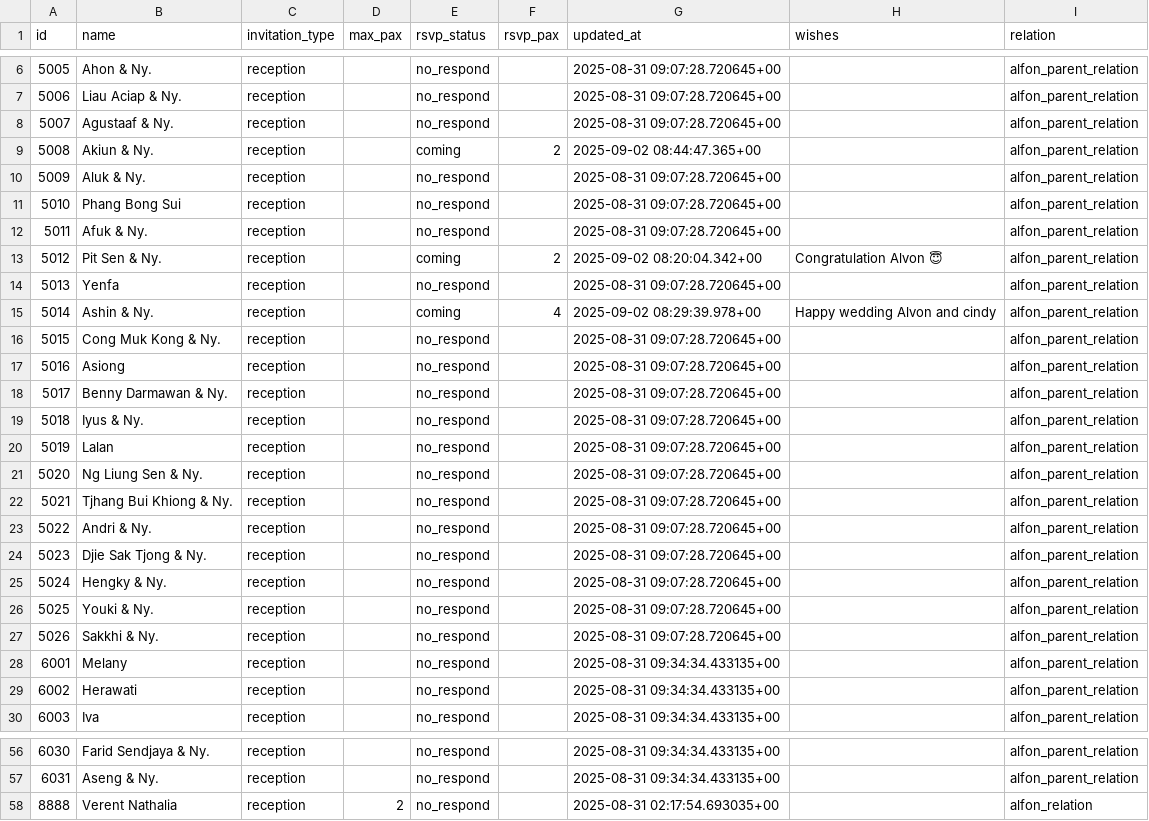
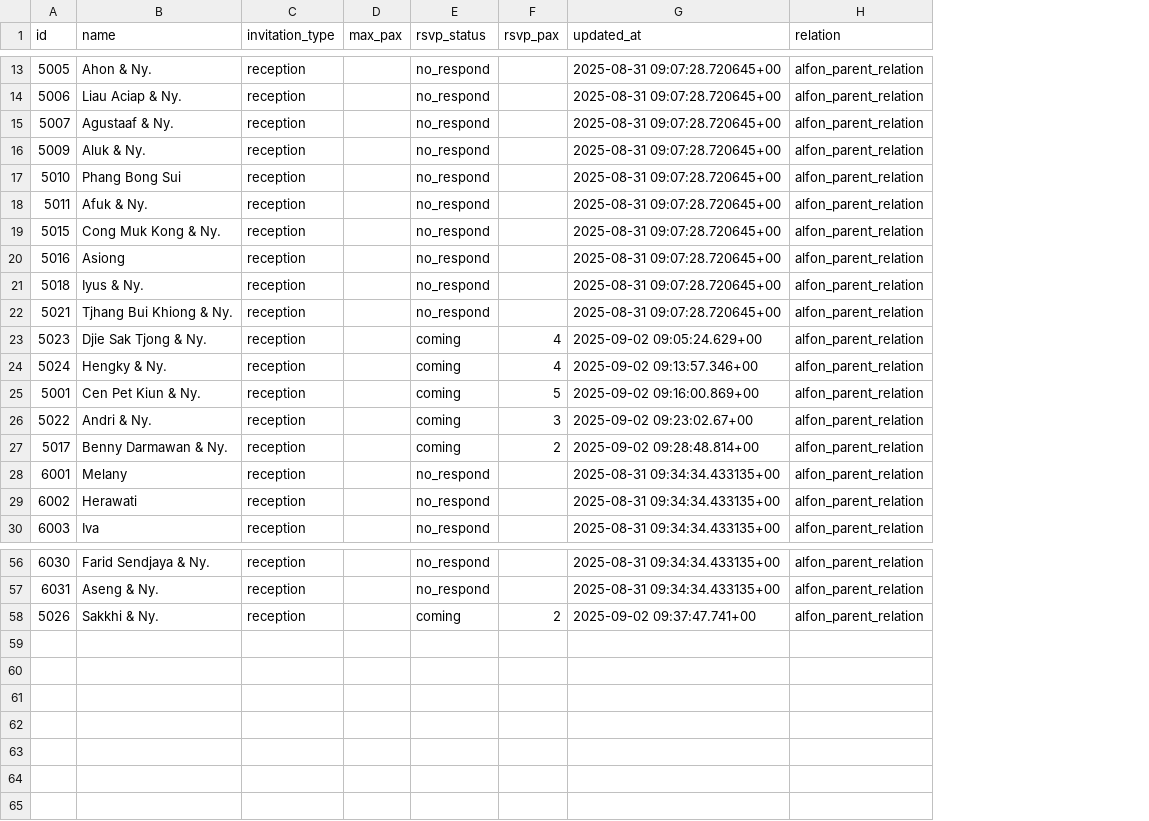
Before and after one commit to alfonski/wed-guest-helper, a CSV file: guest_rows.csv, drawn as a sheet; only a part is shown, gaps mark what is left out; removed rows and columns are numbered as before the commit, all else as after; the diff covers the shown part only; the diff names each change by its address in the sheet, - before the commit and + after, or states it on an @@ line.

```diff
--- a/guest_rows.csv
+++ b/guest_rows.csv
-column H (wishes), empty
@@ row 9 moved to row 7: 5008 @@
@@ row 13 moved to row 4: 5012 @@
@@ row 14 moved to row 5: 5013 @@
@@ row 15 moved to row 6: 5014 @@
-row 18: 5017 | Benny Darmawan & Ny. | reception |  | no_respond |  | 2025-08-31 09:07:28.720645+00 |  | alfon_parent_relation
-row 20: 5019 | Lalan | reception |  | no_respond |  | 2025-08-31 09:07:28.720645+00 |  | alfon_parent_relation
@@ row 21 moved to row 8: 5020 @@
-row 23: 5022 | Andri & Ny. | reception |  | no_respond |  | 2025-08-31 09:07:28.720645+00 |  | alfon_parent_relation
-E23:E24 (rsvp_status): no_respond
+E23:E24 (rsvp_status): coming
-F23:F24 (rsvp_pax): (empty)
+F23:F24 (rsvp_pax): 4
-G23 (updated_at): 2025-08-31 09:07:28.720645+00
+G23 (updated_at): 2025-09-02 09:05:24.629+00
-G24 (updated_at): 2025-08-31 09:07:28.720645+00
+G24 (updated_at): 2025-09-02 09:13:57.346+00
-row 26: 5025 | Youki & Ny. | reception |  | no_respond |  | 2025-08-31 09:07:28.720645+00 |  | alfon_parent_relation
-row 27: 5026 | Sakkhi & Ny. | reception |  | no_respond |  | 2025-08-31 09:07:28.720645+00 |  | alfon_parent_relation
+row 25: 5001 | Cen Pet Kiun & Ny. | reception |  | coming | 5 | 2025-09-02 09:16:00.869+00 | alfon_parent_relation
+row 26: 5022 | Andri & Ny. | reception |  | coming | 3 | 2025-09-02 09:23:02.67+00 | alfon_parent_relation
+row 27: 5017 | Benny Darmawan & Ny. | reception |  | coming | 2 | 2025-09-02 09:28:48.814+00 | alfon_parent_relation
@@ row 58 moved to row 10: 8888 @@
+row 58: 5026 | Sakkhi & Ny. | reception |  | coming | 2 | 2025-09-02 09:37:47.741+00 | alfon_parent_relation
```
Also changed, not shown: 2 added rows and 1 removed row elsewhere in this file.
